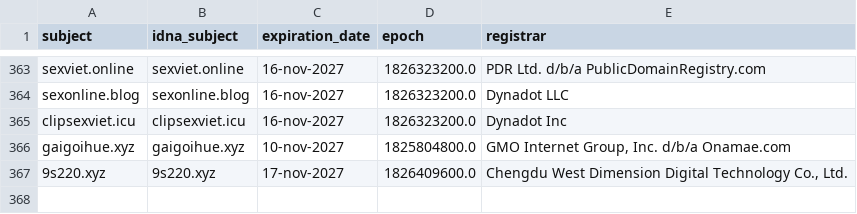
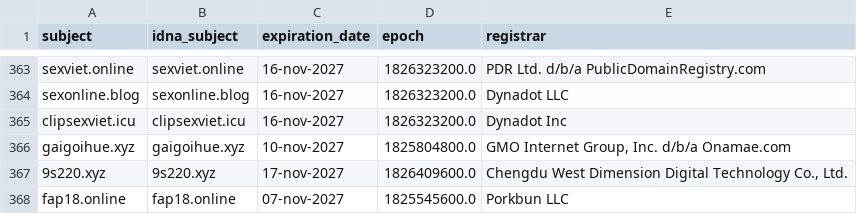
Before and after one commit to bigdargon/hostsVN-adult-dead-hosts, a CSV file: .pyfunceble/whois.csv, drawn as a sheet; only a part is shown, gaps mark what is left out; the diff names each change by its address in the sheet, - before the commit and + after, or states it on an @@ line.

```diff
--- a/.pyfunceble/whois.csv
+++ b/.pyfunceble/whois.csv
+row 368: fap18.online | fap18.online | 07-nov-2027 | 1825545600.0 | Porkbun LLC
```
Also changed, not shown: .pyfunceble/inactive.csv, 14 other files.
